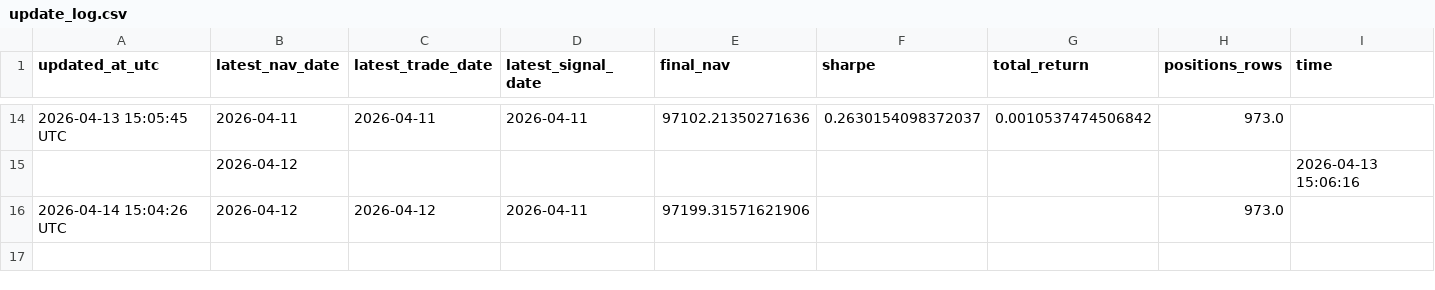
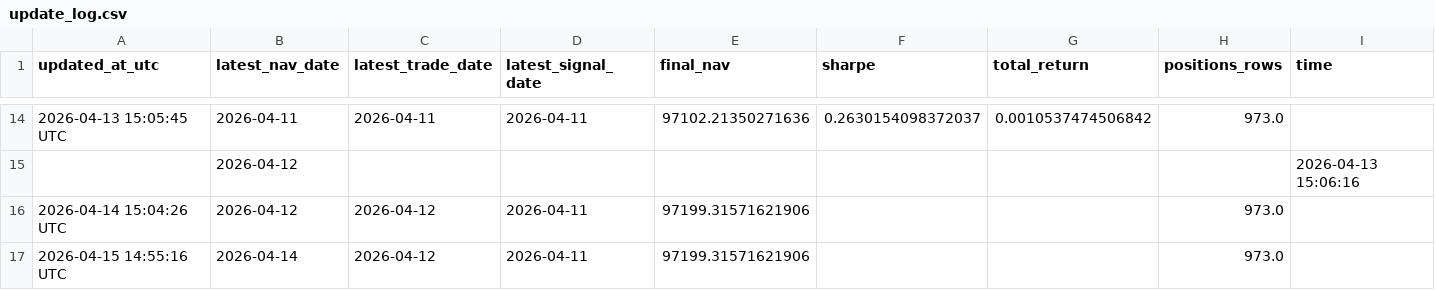
Before and after one commit to bichcs5566-alt/V204-app, a CSV file: update_log.csv, drawn as a sheet; only a part is shown, gaps mark what is left out.

```diff
--- a/update_log.csv
+++ b/update_log.csv
@@ -16 +16,2 @@ updated_at_utc,latest_nav_date,latest_trade_date,latest_signal_date,final_nav,sh
 2026-04-14 15:04:26 UTC,2026-04-12,2026-04-12,2026-04-11,97199.31571621906,,,973.0,
+2026-04-15 14:55:16 UTC,2026-04-14,2026-04-12,2026-04-11,97199.31571621906,,,973.0,
```
